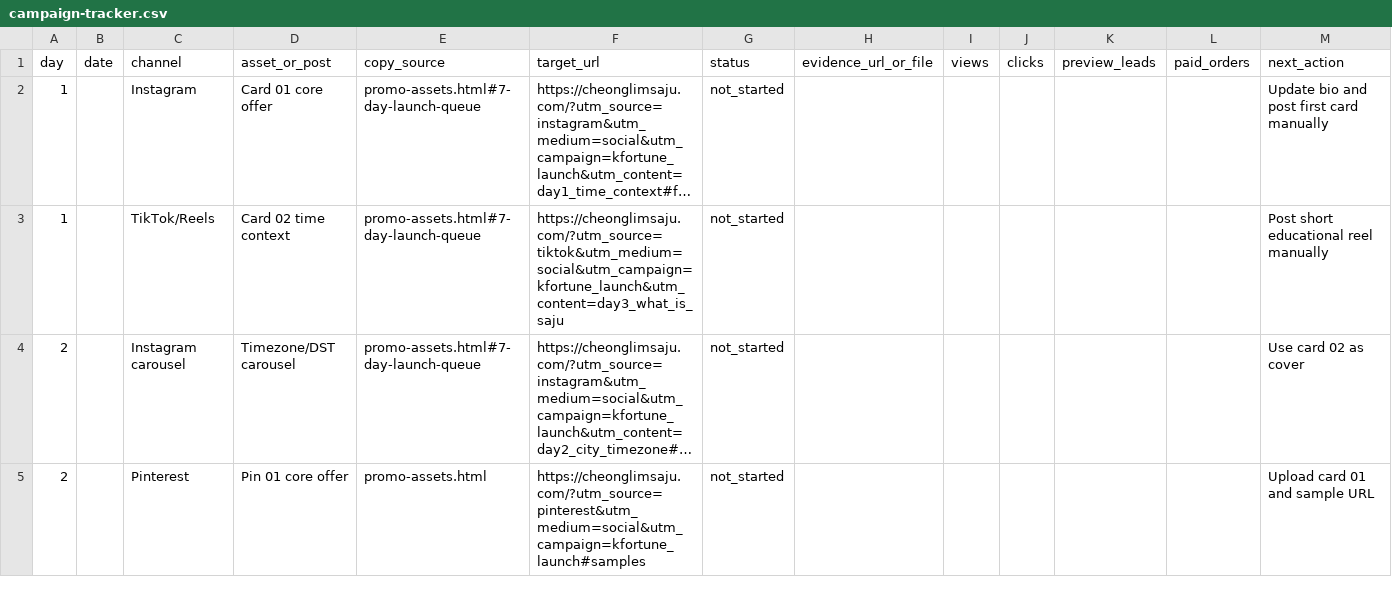
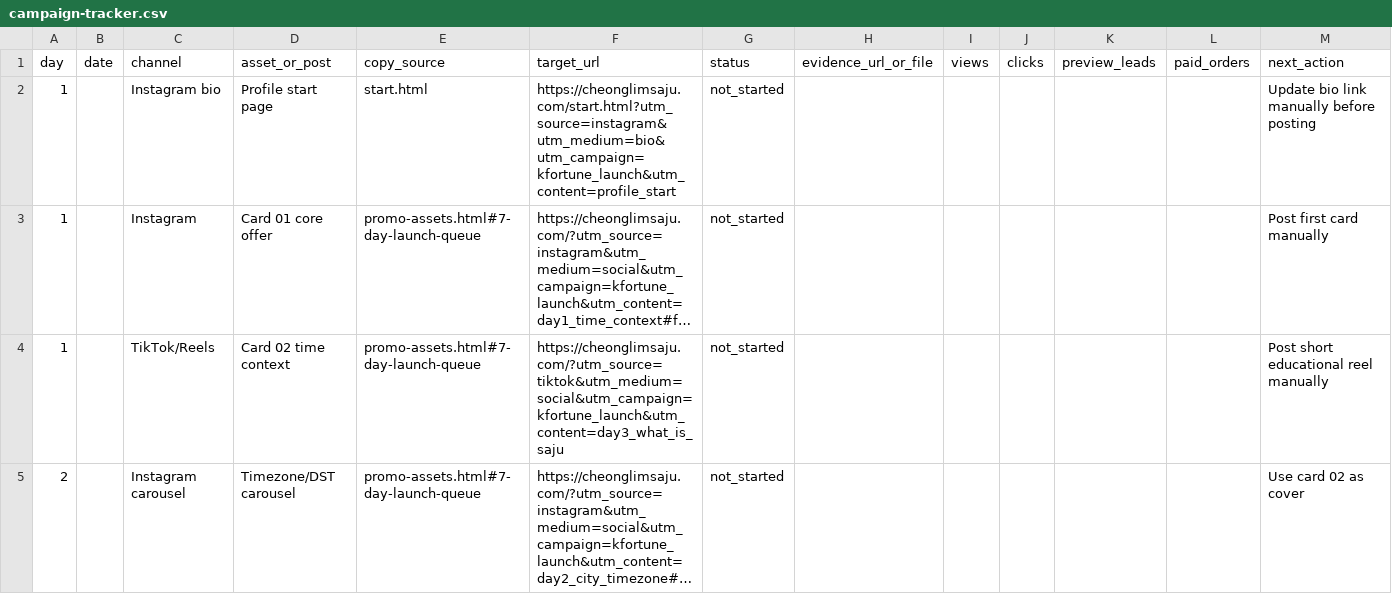
Before and after one commit to holly-sheep/cheonglim-saem-saju, a CSV file: marketing/campaign-tracker.csv, drawn as a sheet; only a part is shown; the shorter side is filled out with more unchanged rows; long unchanged cells end in …; addresses are those after the commit; the diff names each change by its address in the sheet, - before the commit and + after, or states it on an @@ line.

Commit message:
Add bio start page for campaign traffic

```diff
--- a/marketing/campaign-tracker.csv
+++ b/marketing/campaign-tracker.csv
+row 2: 1 |  | Instagram bio | Profile start page | start.html | https://cheonglimsaju.com/start.html?utm_source=instagram&utm_medium=bio&utm_campaign=kfortune_launch&utm_content=profile_start | not_started |  |  |  |  |  | Update bio link manually before posting
-M3 (next_action): Update bio and post first card manually
+M3 (next_action): Post first card manually
```
Also changed, not shown: 3 other files.
